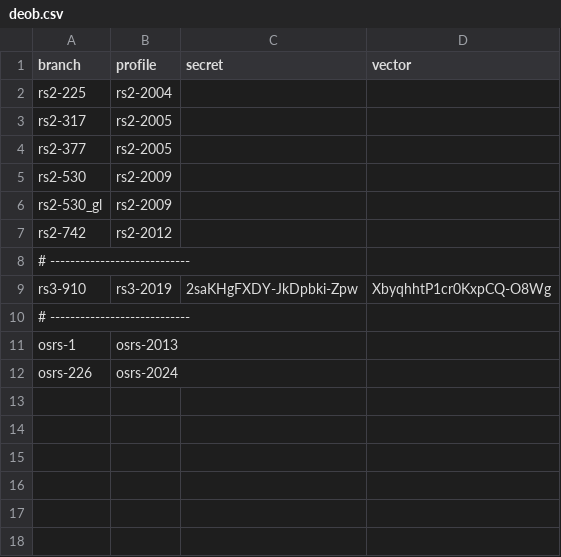
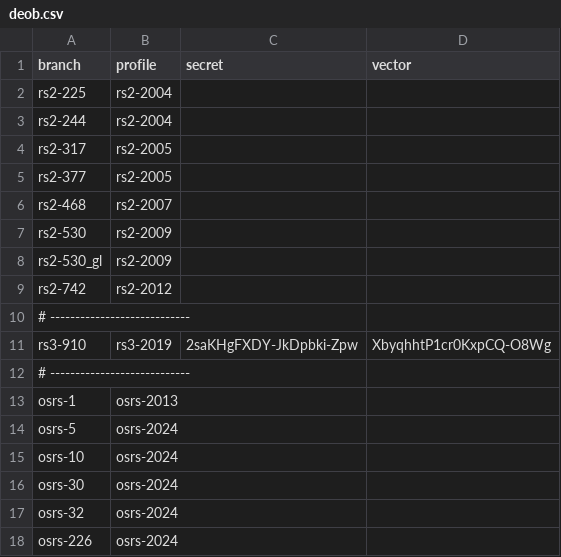
Before and after one commit to RuneWiki/rs-deob, a CSV file: deob.csv, drawn as a sheet; the diff names each change by its address in the sheet, - before the commit and + after, or states it on an @@ line.

```diff
--- a/deob.csv
+++ b/deob.csv
+row 3: rs2-244 | rs2-2004
+row 6: rs2-468 | rs2-2007
+row 14: osrs-5 | osrs-2024
+row 15: osrs-10 | osrs-2024
+row 16: osrs-30 | osrs-2024
+row 17: osrs-32 | osrs-2024
```
Also changed, not shown: 18 other files.
